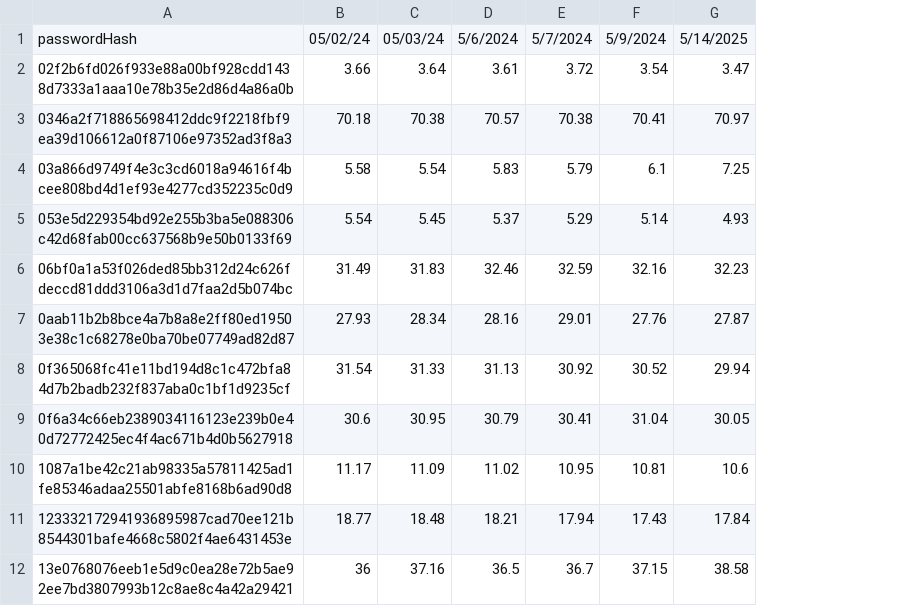
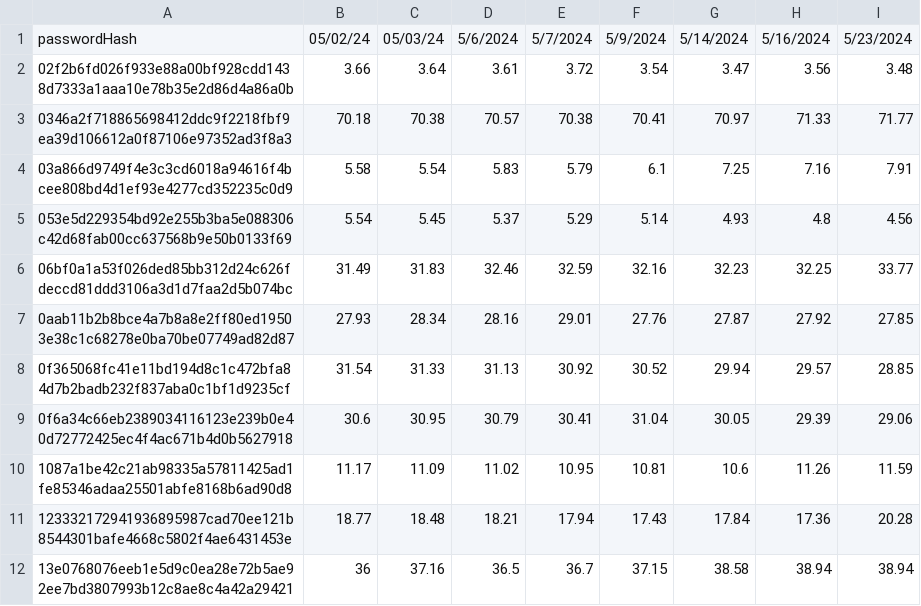
Before and after one commit to GreenPandaStudios/attendance-tracker, a CSV file: privateInfo.csv, drawn as a sheet; only a part is shown; the diff names each change by its address in the sheet, - before the commit and + after, or states it on an @@ line.

```diff
--- a/privateInfo.csv
+++ b/privateInfo.csv
+column H, rows 1-12: 5/16/2024 | 3.56 | 71.33 | 7.16 | 4.8 | 32.25 | 27.92 | 29.57 | 29.39 | 11.26 | 17.36 | 38.94
+column I, rows 1-12: 5/23/2024 | 3.48 | 71.77 | 7.91 | 4.56 | 33.77 | 27.85 | 28.85 | 29.06 | 11.59 | 20.28 | 38.94
-G1: 5/14/2025
+G1: 5/14/2024
```
Also changed, not shown: publicInfo.csv.
